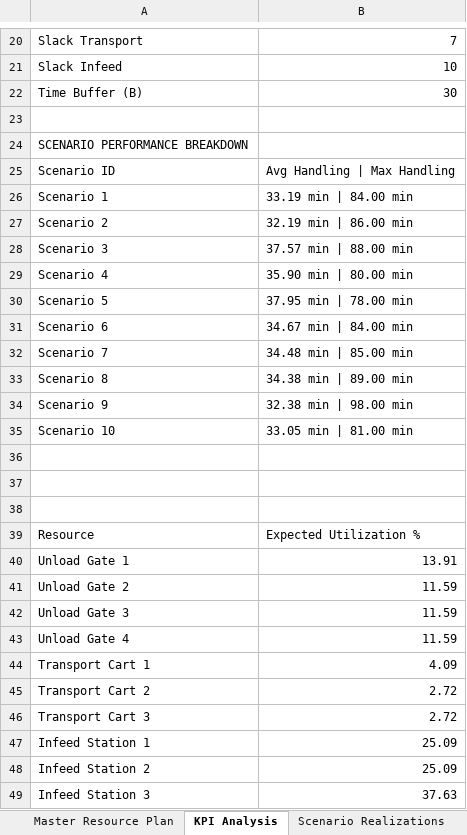
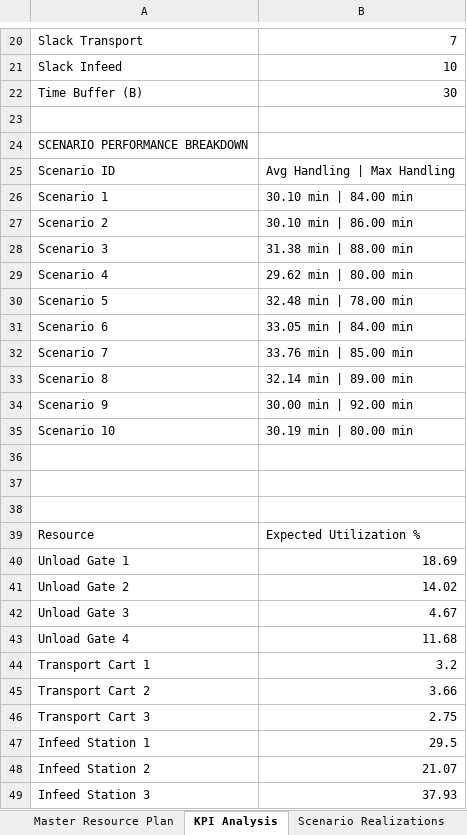
Before and after one commit to thibodebelie/cedric, an Excel workbook: Thesis_TSSP_NEWNEW_M1_Results_10_Scenarios.xlsx, sheet KPI Analysis, drawn as a sheet; only a part is shown, gaps mark what is left out; values as stored, in another font and other column widths than the file's, no borders; the diff covers the shown part only; the diff names each change by its address in the sheet, - before the commit and + after, or states it on an @@ line.

```diff
--- a/Thesis_TSSP_NEWNEW_M1_Results_10_Scenarios.xlsx (sheet KPI Analysis)
+++ b/Thesis_TSSP_NEWNEW_M1_Results_10_Scenarios.xlsx (sheet KPI Analysis)
-B26: 33.19 min | 84.00 min
+B26: 30.10 min | 84.00 min
-B27: 32.19 min | 86.00 min
+B27: 30.10 min | 86.00 min
-B28: 37.57 min | 88.00 min
+B28: 31.38 min | 88.00 min
-B29: 35.90 min | 80.00 min
+B29: 29.62 min | 80.00 min
-B30: 37.95 min | 78.00 min
+B30: 32.48 min | 78.00 min
-B31: 34.67 min | 84.00 min
+B31: 33.05 min | 84.00 min
-B32: 34.48 min | 85.00 min
+B32: 33.76 min | 85.00 min
-B33: 34.38 min | 89.00 min
+B33: 32.14 min | 89.00 min
-B34: 32.38 min | 98.00 min
+B34: 30.00 min | 92.00 min
-B35: 33.05 min | 81.00 min
+B35: 30.19 min | 80.00 min
-B40: 13.91
+B40: 18.69
-B41: 11.59
+B41: 14.02
-B42: 11.59
+B42: 4.67
-B43: 11.59
+B43: 11.68
-B44: 4.09
+B44: 3.2
-B45: 2.72
+B45: 3.66
-B46: 2.72
+B46: 2.75
-B47: 25.09
+B47: 29.5
-B48: 25.09
+B48: 21.07
-B49: 37.63
+B49: 37.93
```
Also changed, not shown: 8 edited cells elsewhere in this sheet, sheet Scenario Realizations, sheet Master Resource Plan, Thesis_TSSP_NEWNEW_M1_Results_1_Scenarios.xlsx, Thesis_TSSP_NEWNEW_M1_Results_25_Scenarios.xlsx, 4 other files.
